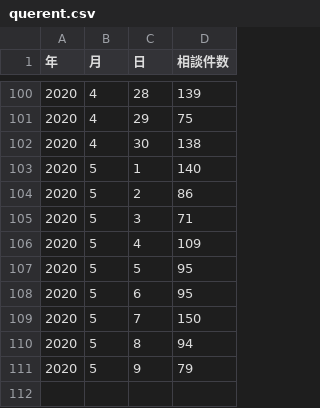
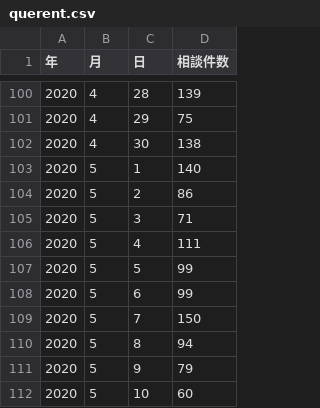
Before and after one commit to tottori-covid19/covid19, a CSV file: tool/downloads/tottori/querent.csv, drawn as a sheet; only a part is shown, gaps mark what is left out.

```diff
--- a/tool/downloads/tottori/querent.csv
+++ b/tool/downloads/tottori/querent.csv
@@ -105,5 +105,5 @@
 2020,5,3,71
-2020,5,4,109
-2020,5,5,95
-2020,5,6,95
+2020,5,4,111
+2020,5,5,99
+2020,5,6,99
 2020,5,7,150
@@ -111 +111,2 @@
 2020,5,9,79
+2020,5,10,60
```
Also changed, not shown: tool/downloads/tottori/inspection.csv, 1 other file.
